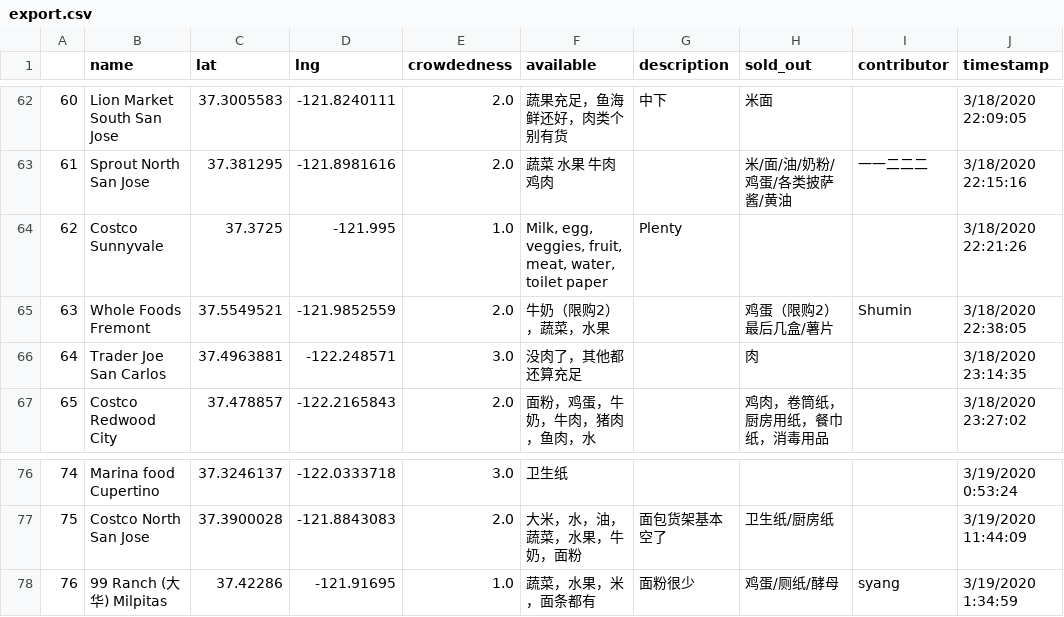
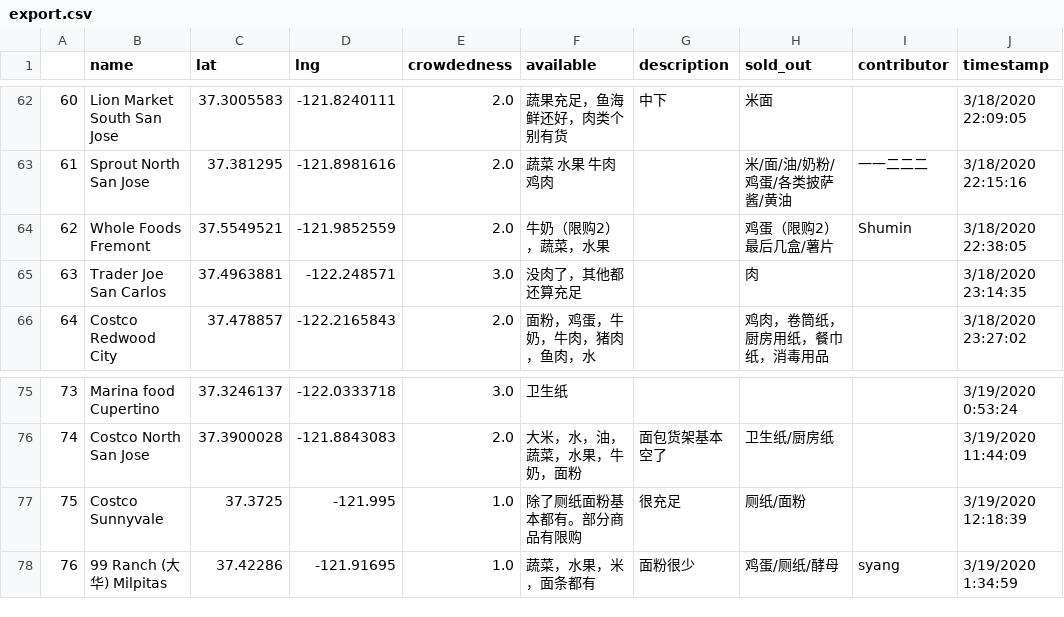
Before and after one commit to leeneil/bayarea-grocery, a CSV file: data/export.csv, drawn as a sheet; only a part is shown, gaps mark what is left out; removed rows and columns are numbered as before the commit, all else as after; the diff names each change by its address in the sheet, - before the commit and + after, or states it on an @@ line.

```diff
--- a/data/export.csv
+++ b/data/export.csv
-row 64: 62 | Costco Sunnyvale | 37.3725 | -121.995 | 1.0 | Milk, egg, veggies, fruit, meat, water, toilet paper | Plenty |  |  | 3/18/2020 22:21:26
@@ column A renumbered between rows 64 and 76 @@
+row 77: 75 | Costco Sunnyvale | 37.3725 | -121.995 | 1.0 | 除了厕纸面粉基本都有。部分商品有限购 | 很充足 | 厕纸/面粉 |  | 3/19/2020 12:18:39
```
Also changed, not shown: data/out.csv, 1 other file.
